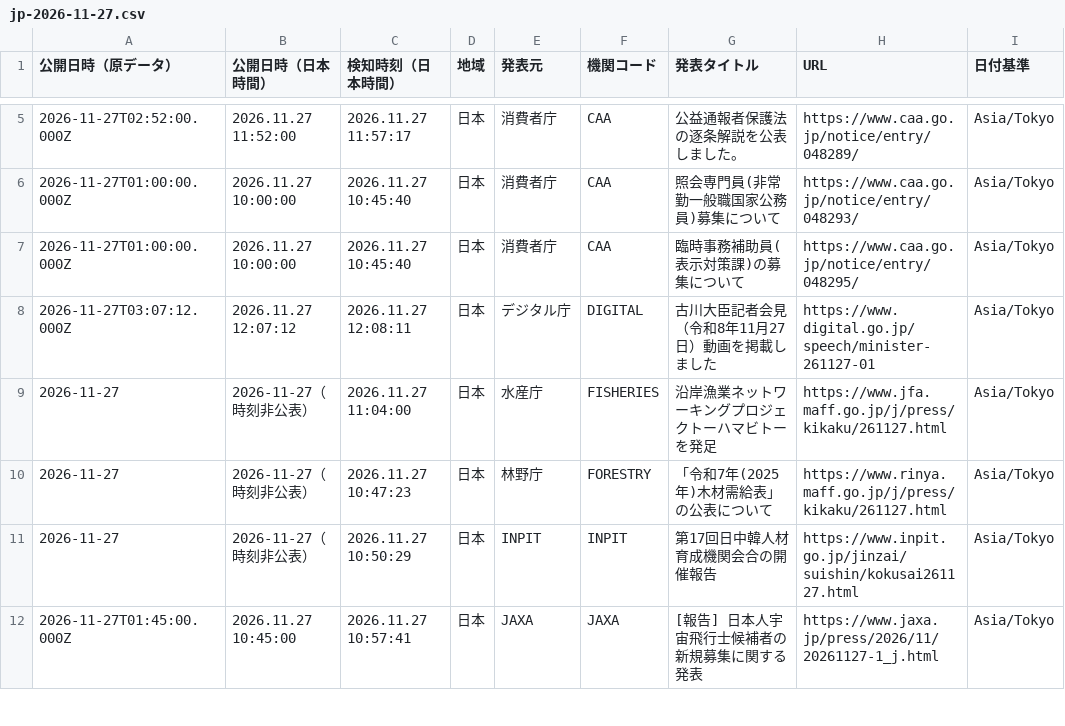
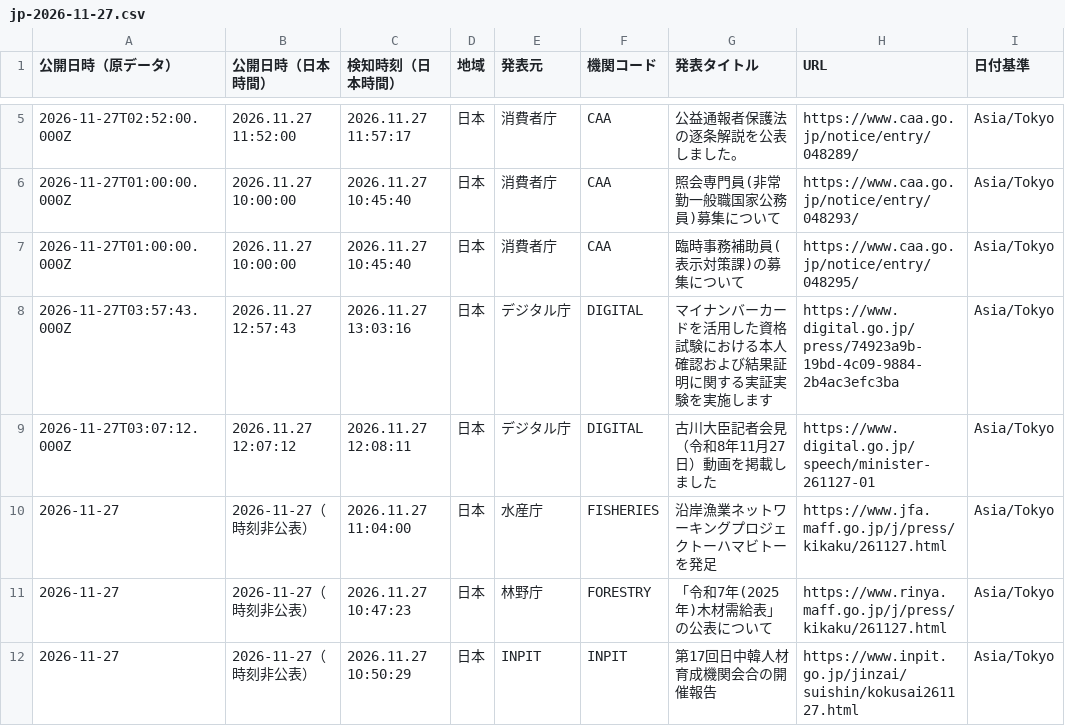
Before and after one commit to NewMill-cmd/kankocho-news-archive, a CSV file: data/jp/jp-2026-11-27.csv, drawn as a sheet; only a part is shown, gaps mark what is left out; the shorter side is filled out with more unchanged rows.

Commit message:
Archive jp news 2026-11-27

```diff
--- a/data/jp/jp-2026-11-27.csv
+++ b/data/jp/jp-2026-11-27.csv
@@ -7,2 +7,3 @@
 "2026-11-27T01:00:00.000Z","2026.11.27 10:00:00","2026.11.27 10:45:40","日本","消費者庁","CAA","臨時事務補助員(表示対策課)の募集について","https://www.caa.go.jp/notice/entry/048295/","Asia/Tokyo"
+"2026-11-27T03:57:43.000Z","2026.11.27 12:57:43","2026.11.27 13:03:16","日本","デジタル庁","DIGITAL","マイナンバーカードを活用した資格試験における本人確認および結果証明に関する実証実験を実施します","https://www.digital.go.jp/press/74923a9b-19bd-4c09-9884-2b4ac3efc3ba","Asia/Tokyo"
 "2026-11-27T03:07:12.000Z","2026.11.27 12:07:12","2026.11.27 12:08:11","日本","デジタル庁","DIGITAL","古川大臣記者会見（令和8年11月27日）動画を掲載しました","https://www.digital.go.jp/speech/minister-261127-01","Asia/Tokyo"
```
